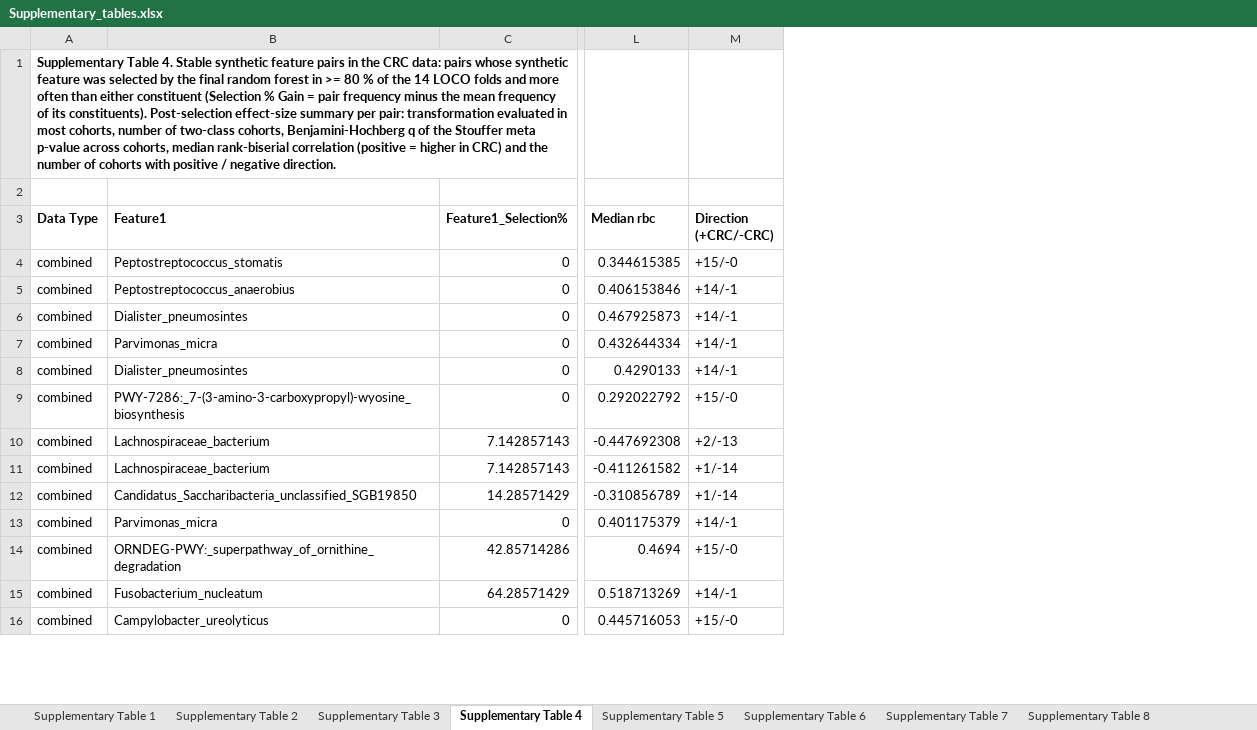
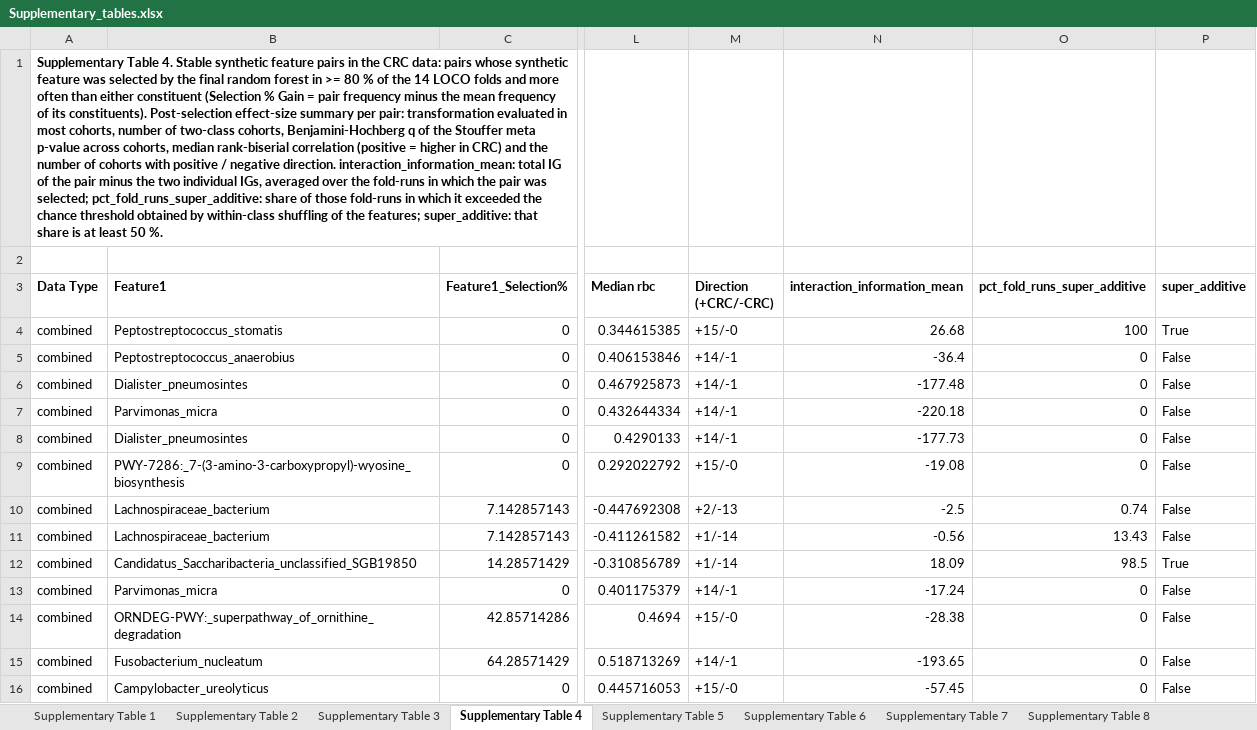
Before and after one commit to Kizielins/MDFS_synergies, an Excel workbook: manuscript/supplementary/Supplementary_tables.xlsx, sheet Supplementary Table 4, drawn as a sheet; only a part is shown, gaps mark what is left out; values as stored, in another font and other column widths than the file's, no borders; the diff names each change by its address in the sheet, - before the commit and + after, or states it on an @@ line.

```diff
--- a/manuscript/supplementary/Supplementary_tables.xlsx (sheet Supplementary Table 4)
+++ b/manuscript/supplementary/Supplementary_tables.xlsx (sheet Supplementary Table 4)
+column N (interaction_information_mean), rows 4-16: 26.68 | -36.4 | -177.48 | -220.18 | -177.73 | -19.08 | -2.5 | -0.56 | 18.09 | -17.24 | -28.38 | -193.65 | -57.45
+column O (pct_fold_runs_super_additive), rows 4-16: 100 | 0 | 0 | 0 | 0 | 0 | 0.74 | 13.43 | 98.5 | 0 | 0 | 0 | 0
+column P (super_additive), rows 4-16: True | False | False | False | False | False | False | False | True | False | False | False | False
-A1 (Data Type): …negative direction.
+A1 (Data Type): …negative direction. interaction_information_mean: total IG of the pair minus the two individual IGs, averaged over the fold-runs in which the pair was selected; pct_fold_runs_super_additive: share of those fold-runs in which it exceeded the chance threshold obtained by within-class shuffling of the features; super_additive: that share is at least 50 %.
```
Also changed, not shown: sheet Supplementary Table 2, 24 other files.
